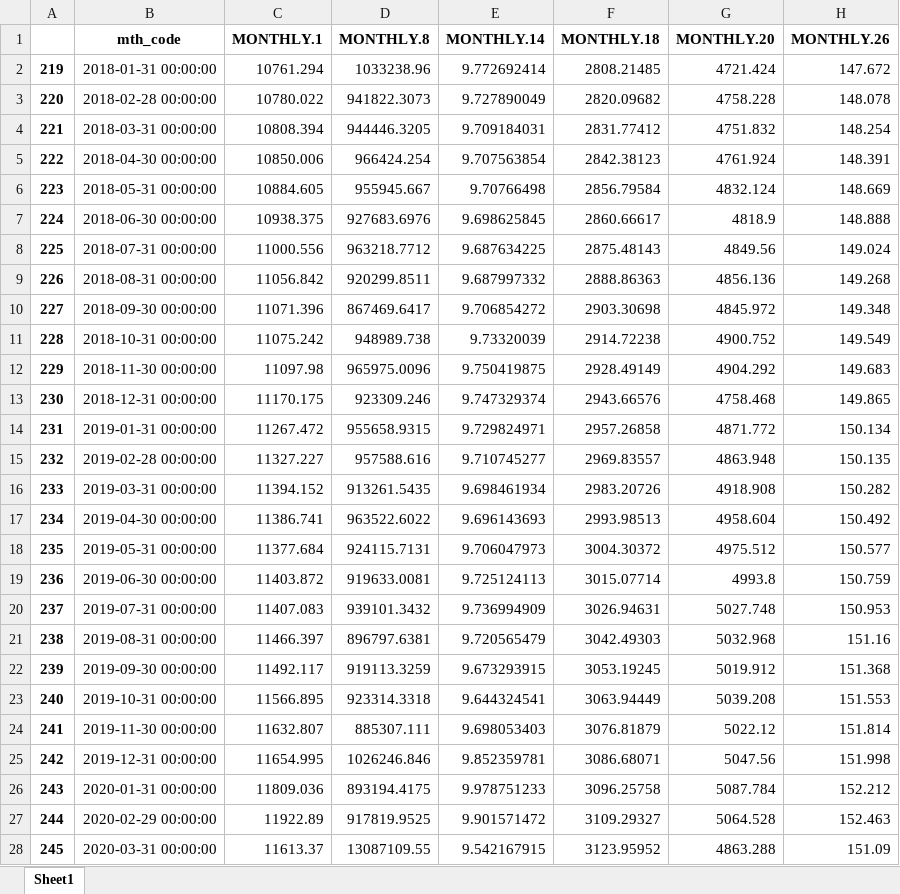
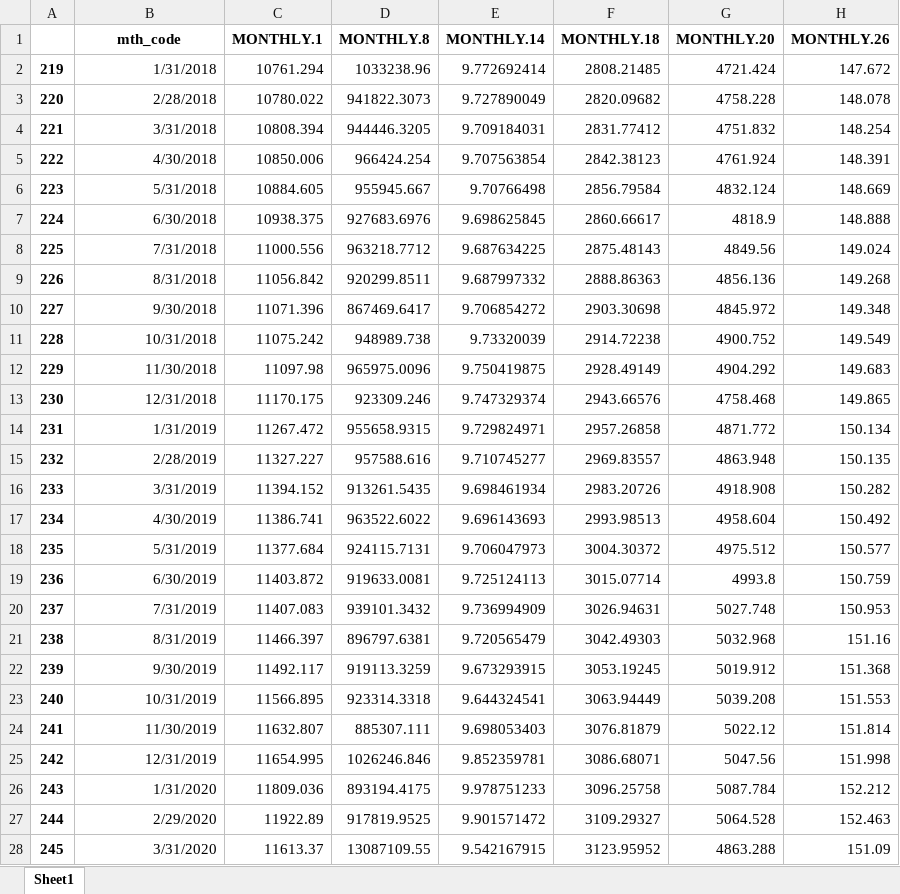
Before and after one commit to danielHett/data-gurus, an Excel workbook: exported_macro_dataframe.xlsx, sheet Sheet1, drawn as a sheet; only a part is shown; values as stored, in another font and other column widths than the file's, no borders; the diff covers the shown part only; the diff names each change by its address in the sheet, - before the commit and + after, or states it on an @@ line.

Commit message:
Updated macro fule

```diff
--- a/exported_macro_dataframe.xlsx (sheet Sheet1)
+++ b/exported_macro_dataframe.xlsx (sheet Sheet1)
-B2 (mth_code): 2018-01-31 00:00:00
+B2 (mth_code): 1/31/2018
-B3 (mth_code): 2018-02-28 00:00:00
+B3 (mth_code): 2/28/2018
-B4 (mth_code): 2018-03-31 00:00:00
+B4 (mth_code): 3/31/2018
-B5 (mth_code): 2018-04-30 00:00:00
+B5 (mth_code): 4/30/2018
-B6 (mth_code): 2018-05-31 00:00:00
+B6 (mth_code): 5/31/2018
-B7 (mth_code): 2018-06-30 00:00:00
+B7 (mth_code): 6/30/2018
-B8 (mth_code): 2018-07-31 00:00:00
+B8 (mth_code): 7/31/2018
-B9 (mth_code): 2018-08-31 00:00:00
+B9 (mth_code): 8/31/2018
-B10 (mth_code): 2018-09-30 00:00:00
+B10 (mth_code): 9/30/2018
-B11 (mth_code): 2018-10-31 00:00:00
+B11 (mth_code): 10/31/2018
-B12 (mth_code): 2018-11-30 00:00:00
+B12 (mth_code): 11/30/2018
-B13 (mth_code): 2018-12-31 00:00:00
+B13 (mth_code): 12/31/2018
-B14 (mth_code): 2019-01-31 00:00:00
+B14 (mth_code): 1/31/2019
-B15 (mth_code): 2019-02-28 00:00:00
+B15 (mth_code): 2/28/2019
-B16 (mth_code): 2019-03-31 00:00:00
+B16 (mth_code): 3/31/2019
-B17 (mth_code): 2019-04-30 00:00:00
+B17 (mth_code): 4/30/2019
-B18 (mth_code): 2019-05-31 00:00:00
+B18 (mth_code): 5/31/2019
-B19 (mth_code): 2019-06-30 00:00:00
+B19 (mth_code): 6/30/2019
-B20 (mth_code): 2019-07-31 00:00:00
+B20 (mth_code): 7/31/2019
-B21 (mth_code): 2019-08-31 00:00:00
+B21 (mth_code): 8/31/2019
-B22 (mth_code): 2019-09-30 00:00:00
+B22 (mth_code): 9/30/2019
-B23 (mth_code): 2019-10-31 00:00:00
+B23 (mth_code): 10/31/2019
-B24 (mth_code): 2019-11-30 00:00:00
+B24 (mth_code): 11/30/2019
-B25 (mth_code): 2019-12-31 00:00:00
+B25 (mth_code): 12/31/2019
-B26 (mth_code): 2020-01-31 00:00:00
+B26 (mth_code): 1/31/2020
-B27 (mth_code): 2020-02-29 00:00:00
+B27 (mth_code): 2/29/2020
-B28 (mth_code): 2020-03-31 00:00:00
+B28 (mth_code): 3/31/2020
```
Also changed, not shown: 21 edited cells elsewhere in this sheet, 1 other file.
